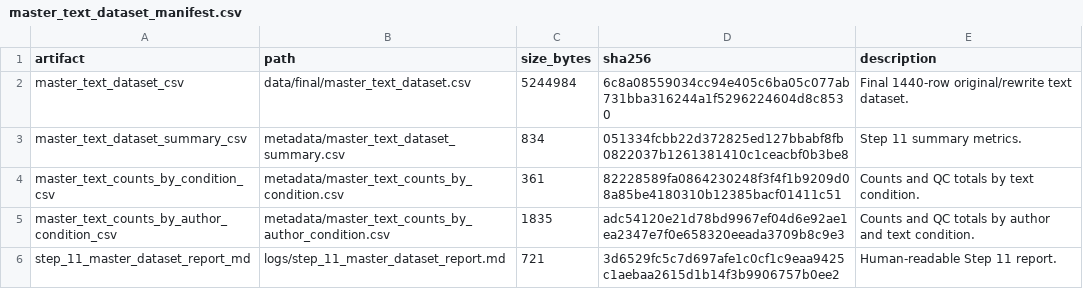
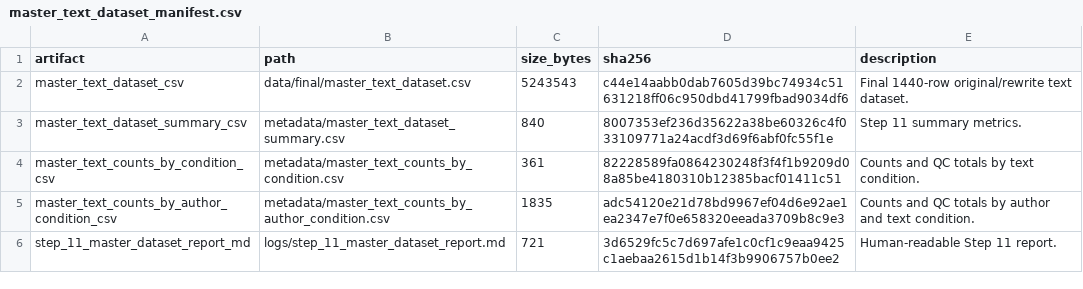
Before and after one commit to MuhammadTahaBinZaeem/Separability-Loss-in-LLM-Rewritten, a CSV file: metadata/master_text_dataset_manifest.csv, drawn as a sheet.

```diff
--- a/metadata/master_text_dataset_manifest.csv
+++ b/metadata/master_text_dataset_manifest.csv
@@ -1,4 +1,4 @@
 artifact,path,size_bytes,sha256,description
-master_text_dataset_csv,data/final/master_text_dataset.csv,5244984,6c8a08559034cc94e405c6ba05c077ab731bba316244a1f5296224604d8c8530,Final 1440-row original/rewrite text dataset.
-master_text_dataset_summary_csv,metadata/master_text_dataset_summary.csv,834,051334fcbb22d372825ed127bbabf8fb0822037b1261381410c1ceacbf0b3be8,Step 11 summary metrics.
+master_text_dataset_csv,data/final/master_text_dataset.csv,5243543,c44e14aabb0dab7605d39bc74934c51631218ff06c950dbd41799fbad9034df6,Final 1440-row original/rewrite text dataset.
+master_text_dataset_summary_csv,metadata/master_text_dataset_summary.csv,840,8007353ef236d35622a38be60326c4f033109771a24acdf3d69f6abf0fc55f1e,Step 11 summary metrics.
 master_text_counts_by_condition_csv,metadata/master_text_counts_by_condition.csv,361,82228589fa0864230248f3f4f1b9209d08a85be4180310b12385bacf01411c51,Counts and QC totals by text condition.
```
Also changed, not shown: 5 other files.
